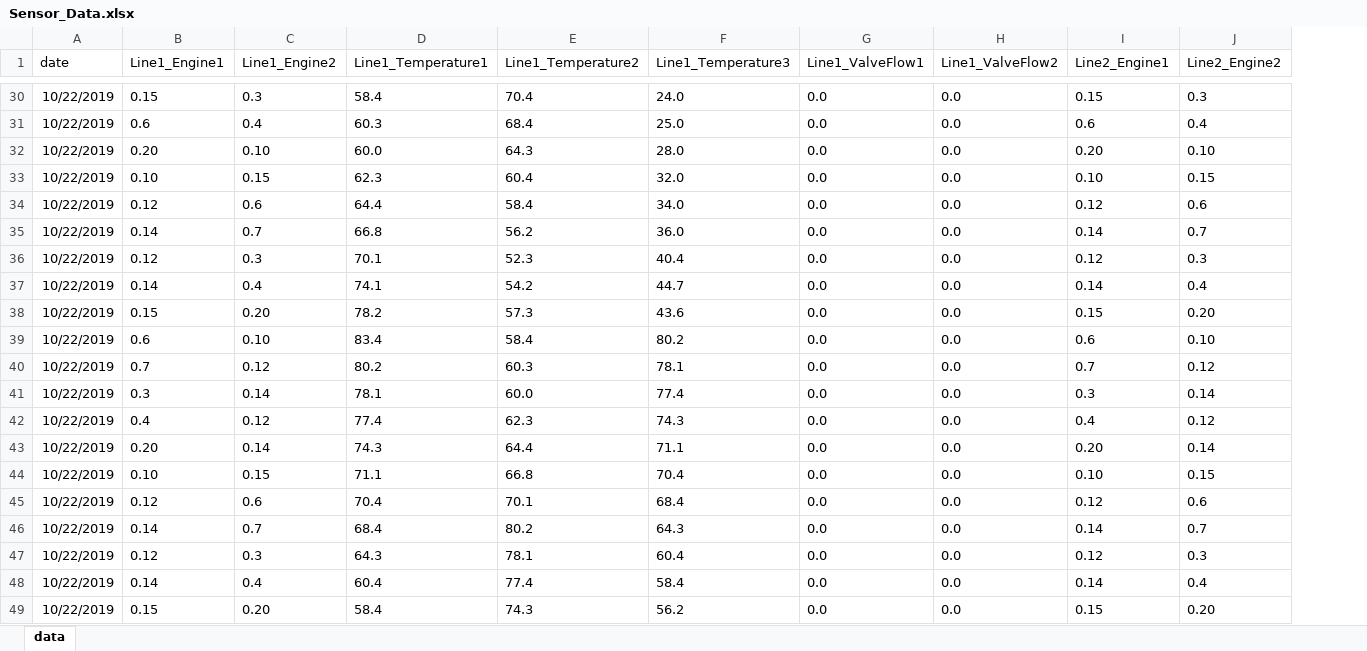
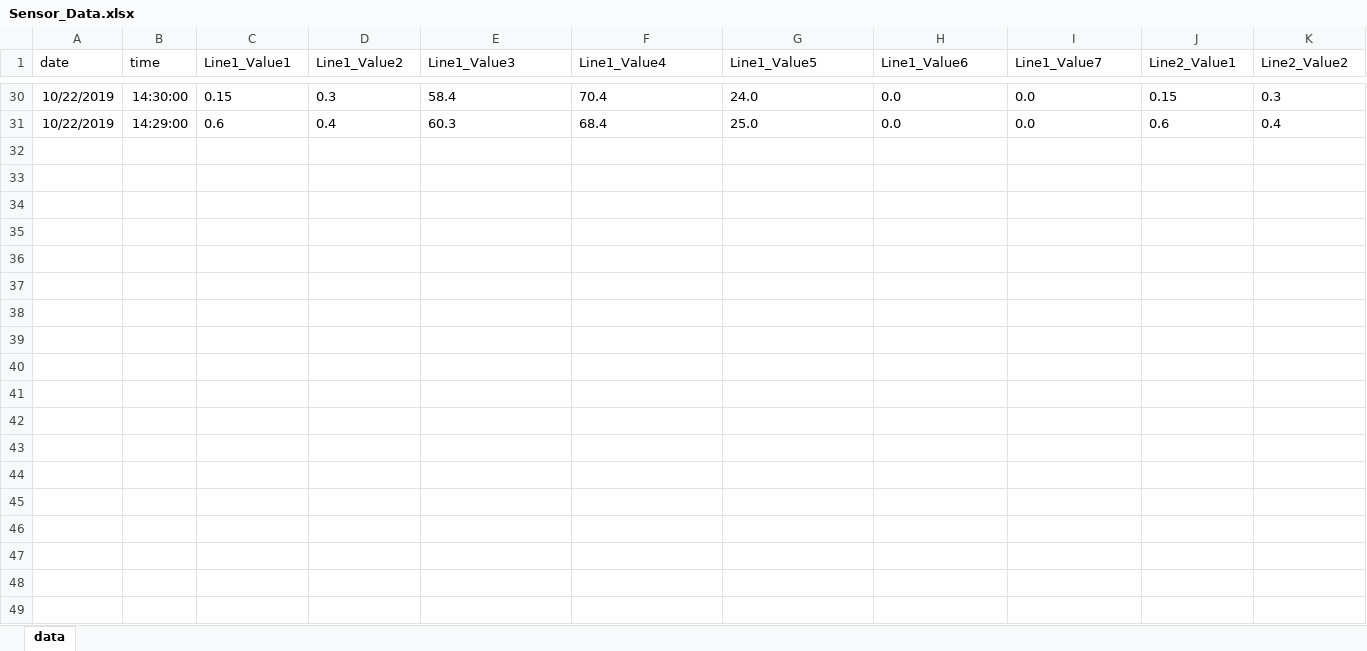
Before and after one commit to Peakboard/peakboard-templates.github.io, an Excel workbook: _templates/Predictive-Maintainance-Board/Sensor_Data.xlsx, sheet data, drawn as a sheet; only a part is shown, gaps mark what is left out; values as stored, in another font and other column widths than the file's, no borders; removed rows and columns are numbered as before the commit, all else as after; rows hold the shown columns only; the diff covers the shown part only; the diff names each change by its address in the sheet, - before the commit and + after, or states it on an @@ line.

Commit message:
Updated Version for Predictive Maintainance Template

```diff
--- a/_templates/Predictive-Maintainance-Board/Sensor_Data.xlsx (sheet data)
+++ b/_templates/Predictive-Maintainance-Board/Sensor_Data.xlsx (sheet data)
+column B (time), rows 30-31: 14:30:00 | 14:29:00
-C1: Line1_Engine1
+C1: Line1_Value1
-D1: Line1_Engine2
+D1: Line1_Value2
-E1: Line1_Temperature1
+E1: Line1_Value3
-F1: Line1_Temperature2
+F1: Line1_Value4
-G1: Line1_Temperature3
+G1: Line1_Value5
-H1: Line1_ValveFlow1
+H1: Line1_Value6
-I1: Line1_ValveFlow2
+I1: Line1_Value7
-J1: Line2_Engine1
+J1: Line2_Value1
-K1: Line2_Engine2
+K1: Line2_Value2
-row 32: 10/22/2019 | 0.20 | 0.10 | 60.0 | 64.3 | 28.0 | 0.0 | 0.0 | 0.20 | 0.10
-row 33: 10/22/2019 | 0.10 | 0.15 | 62.3 | 60.4 | 32.0 | 0.0 | 0.0 | 0.10 | 0.15
-row 34: 10/22/2019 | 0.12 | 0.6 | 64.4 | 58.4 | 34.0 | 0.0 | 0.0 | 0.12 | 0.6
-row 35: 10/22/2019 | 0.14 | 0.7 | 66.8 | 56.2 | 36.0 | 0.0 | 0.0 | 0.14 | 0.7
-row 36: 10/22/2019 | 0.12 | 0.3 | 70.1 | 52.3 | 40.4 | 0.0 | 0.0 | 0.12 | 0.3
-row 37: 10/22/2019 | 0.14 | 0.4 | 74.1 | 54.2 | 44.7 | 0.0 | 0.0 | 0.14 | 0.4
-row 38: 10/22/2019 | 0.15 | 0.20 | 78.2 | 57.3 | 43.6 | 0.0 | 0.0 | 0.15 | 0.20
-row 39: 10/22/2019 | 0.6 | 0.10 | 83.4 | 58.4 | 80.2 | 0.0 | 0.0 | 0.6 | 0.10
-row 40: 10/22/2019 | 0.7 | 0.12 | 80.2 | 60.3 | 78.1 | 0.0 | 0.0 | 0.7 | 0.12
-row 41: 10/22/2019 | 0.3 | 0.14 | 78.1 | 60.0 | 77.4 | 0.0 | 0.0 | 0.3 | 0.14
-row 42: 10/22/2019 | 0.4 | 0.12 | 77.4 | 62.3 | 74.3 | 0.0 | 0.0 | 0.4 | 0.12
-row 43: 10/22/2019 | 0.20 | 0.14 | 74.3 | 64.4 | 71.1 | 0.0 | 0.0 | 0.20 | 0.14
-row 44: 10/22/2019 | 0.10 | 0.15 | 71.1 | 66.8 | 70.4 | 0.0 | 0.0 | 0.10 | 0.15
-row 45: 10/22/2019 | 0.12 | 0.6 | 70.4 | 70.1 | 68.4 | 0.0 | 0.0 | 0.12 | 0.6
-row 46: 10/22/2019 | 0.14 | 0.7 | 68.4 | 80.2 | 64.3 | 0.0 | 0.0 | 0.14 | 0.7
-row 47: 10/22/2019 | 0.12 | 0.3 | 64.3 | 78.1 | 60.4 | 0.0 | 0.0 | 0.12 | 0.3
-row 48: 10/22/2019 | 0.14 | 0.4 | 60.4 | 77.4 | 58.4 | 0.0 | 0.0 | 0.14 | 0.4
-row 49: 10/22/2019 | 0.15 | 0.20 | 58.4 | 74.3 | 56.2 | 0.0 | 0.0 | 0.15 | 0.20
```
Also changed, not shown: 11 removed rows and 75 edited cells elsewhere in this sheet, _templates/Predictive-Maintainance-Board/Sensor_Data_Barriers.xlsx, 2 other files.
